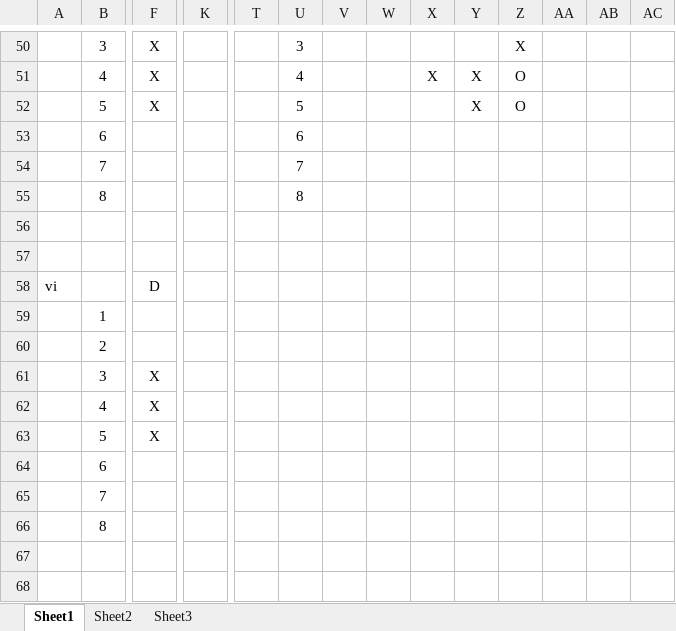
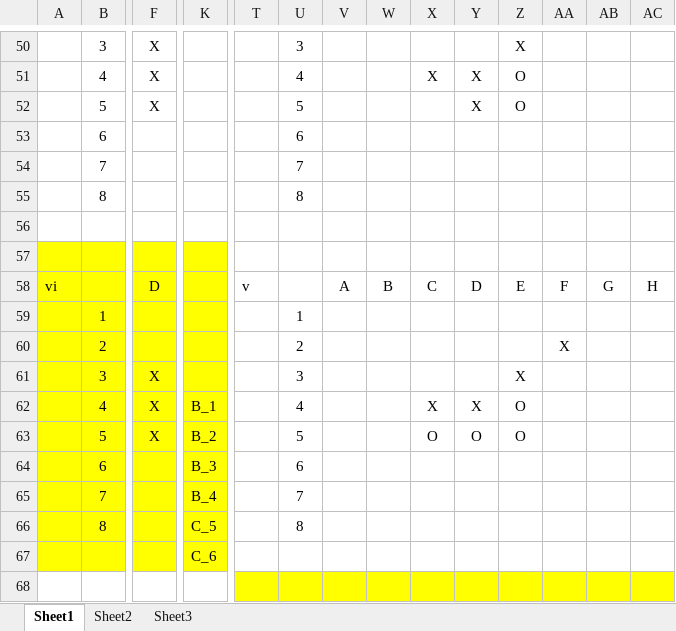
Before and after one commit to lucabenvenuti/javaLuca, an Excel workbook: SWE2_A08ex/manualTest.xlsx, sheet Sheet1, drawn as a sheet; only a part is shown, gaps mark what is left out; values as stored, in another font and other column widths than the file's, no borders; removed rows and columns are numbered as before the commit, all else as after; rows hold the shown columns only; the diff covers the shown part only; the diff names each change by its address in the sheet, - before the commit and + after, or states it on an @@ line.

Commit message:
latest

```diff
--- a/SWE2_A08ex/manualTest.xlsx (sheet Sheet1)
+++ b/SWE2_A08ex/manualTest.xlsx (sheet Sheet1)
-A57:K61 fill: none
+A57:K61 fill: #FFFF00
-T58: (empty)
+T58: v
-V58: (empty)
+V58: A
-W58: (empty)
+W58: B
-X58: (empty)
+X58: C
-Y58: (empty)
+Y58: D
-Z58: (empty)
+Z58: E
-AA58: (empty)
+AA58: F
-AB58: (empty)
+AB58: G
-AC58: (empty)
+AC58: H
-U59: (empty)
+U59: 1
-U60: (empty)
+U60: 2
-AA60: (empty)
+AA60: X
-U61: (empty)
+U61: 3
-Z61: (empty)
+Z61: X
-row 62:  | 4 | X
-row 63:  | 5 | X
-row 64:  | 6
-row 65:  | 7
-row 66:  | 8
+row 62:  | 4 | X | B_1 |  | 4 |  |  | X | X | O
+row 63:  | 5 | X | B_2 |  | 5 |  |  | O | O | O
+row 64:  | 6 |  | B_3 |  | 6
+row 65:  | 7 |  | B_4 |  | 7
+row 66:  | 8 |  | C_5 |  | 8
+row 67:  |  |  | C_6
-T68:AC68 fill: none
+T68:AC68 fill: #FFFF00
-row 68: (empty)
```
Also changed, not shown: 4 added rows, 4 removed rows, 29 edited cells and cell formats elsewhere in this sheet.
